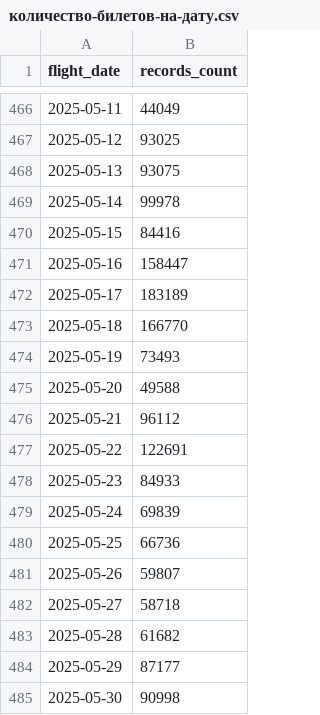
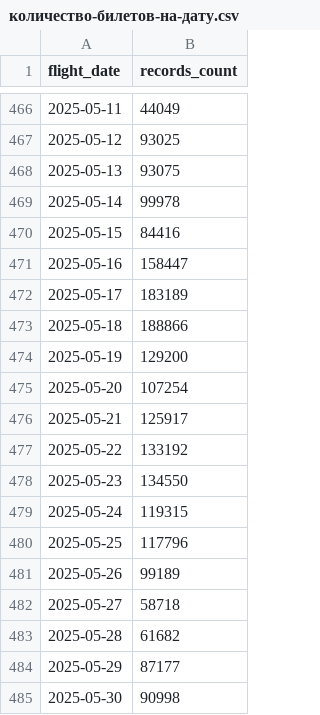
Before and after one commit to olezha223/dashboards-algo-pricing, a CSV file: data/air/количество-билетов-на-дату.csv, drawn as a sheet; only a part is shown, gaps mark what is left out; the diff covers the shown part only.

```diff
--- a/data/air/количество-билетов-на-дату.csv
+++ b/data/air/количество-билетов-на-дату.csv
@@ -472,11 +472,11 @@
 "2025-05-17","183189"
-"2025-05-18","166770"
-"2025-05-19","73493"
-"2025-05-20","49588"
-"2025-05-21","96112"
-"2025-05-22","122691"
-"2025-05-23","84933"
-"2025-05-24","69839"
-"2025-05-25","66736"
-"2025-05-26","59807"
+"2025-05-18","188866"
+"2025-05-19","129200"
+"2025-05-20","107254"
+"2025-05-21","125917"
+"2025-05-22","133192"
+"2025-05-23","134550"
+"2025-05-24","119315"
+"2025-05-25","117796"
+"2025-05-26","99189"
 "2025-05-27","58718"
```
Also changed, not shown: 9 added rows and 27 edited cells elsewhere in this file, data/air/количество-собранных-рейсов-в-день.csv, data/cars/мониторинг сити.csv, 8 other files.
